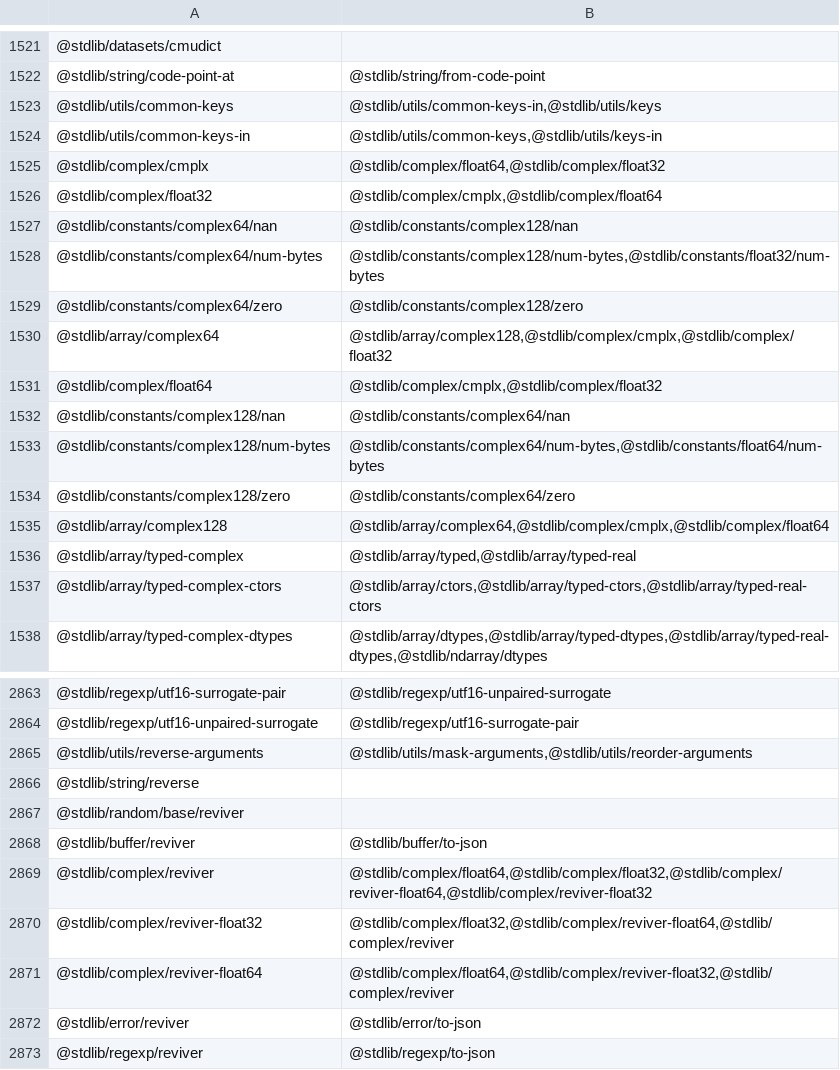
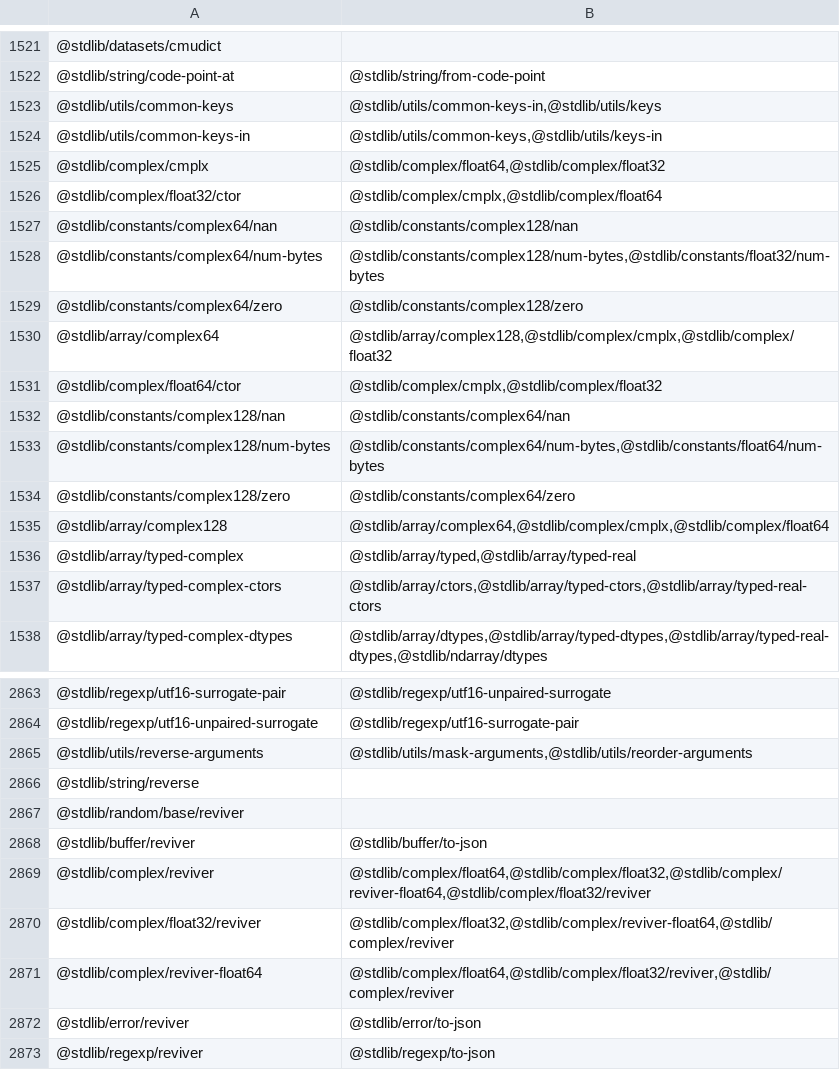
Before and after one commit to stdlib-js/namespace-pkg2related, a CSV file: data/data.csv, drawn as a sheet; only a part is shown, gaps mark what is left out.

```diff
--- a/data/data.csv
+++ b/data/data.csv
@@ -1525,3 +1525,3 @@
 "@stdlib/complex/cmplx","@stdlib/complex/float64,@stdlib/complex/float32"
-"@stdlib/complex/float32","@stdlib/complex/cmplx,@stdlib/complex/float64"
+"@stdlib/complex/float32/ctor","@stdlib/complex/cmplx,@stdlib/complex/float64"
 "@stdlib/constants/complex64/nan","@stdlib/constants/complex128/nan"
@@ -1530,3 +1530,3 @@
 "@stdlib/array/complex64","@stdlib/array/complex128,@stdlib/complex/cmplx,@stdlib/complex/float32"
-"@stdlib/complex/float64","@stdlib/complex/cmplx,@stdlib/complex/float32"
+"@stdlib/complex/float64/ctor","@stdlib/complex/cmplx,@stdlib/complex/float32"
 "@stdlib/constants/complex128/nan","@stdlib/constants/complex64/nan"
@@ -2868,5 +2868,5 @@
 "@stdlib/buffer/reviver","@stdlib/buffer/to-json"
-"@stdlib/complex/reviver","@stdlib/complex/float64,@stdlib/complex/float32,@stdlib/complex/reviver-float64,@stdlib/complex/reviver-float32"
-"@stdlib/complex/reviver-float32","@stdlib/complex/float32,@stdlib/complex/reviver-float64,@stdlib/complex/reviver"
-"@stdlib/complex/reviver-float64","@stdlib/complex/float64,@stdlib/complex/reviver-float32,@stdlib/complex/reviver"
+"@stdlib/complex/reviver","@stdlib/complex/float64,@stdlib/complex/float32,@stdlib/complex/reviver-float64,@stdlib/complex/float32/reviver"
+"@stdlib/complex/float32/reviver","@stdlib/complex/float32,@stdlib/complex/reviver-float64,@stdlib/complex/reviver"
+"@stdlib/complex/reviver-float64","@stdlib/complex/float64,@stdlib/complex/float32/reviver,@stdlib/complex/reviver"
 "@stdlib/error/reviver","@stdlib/error/to-json"
```
Also changed, not shown: 3 other files.
